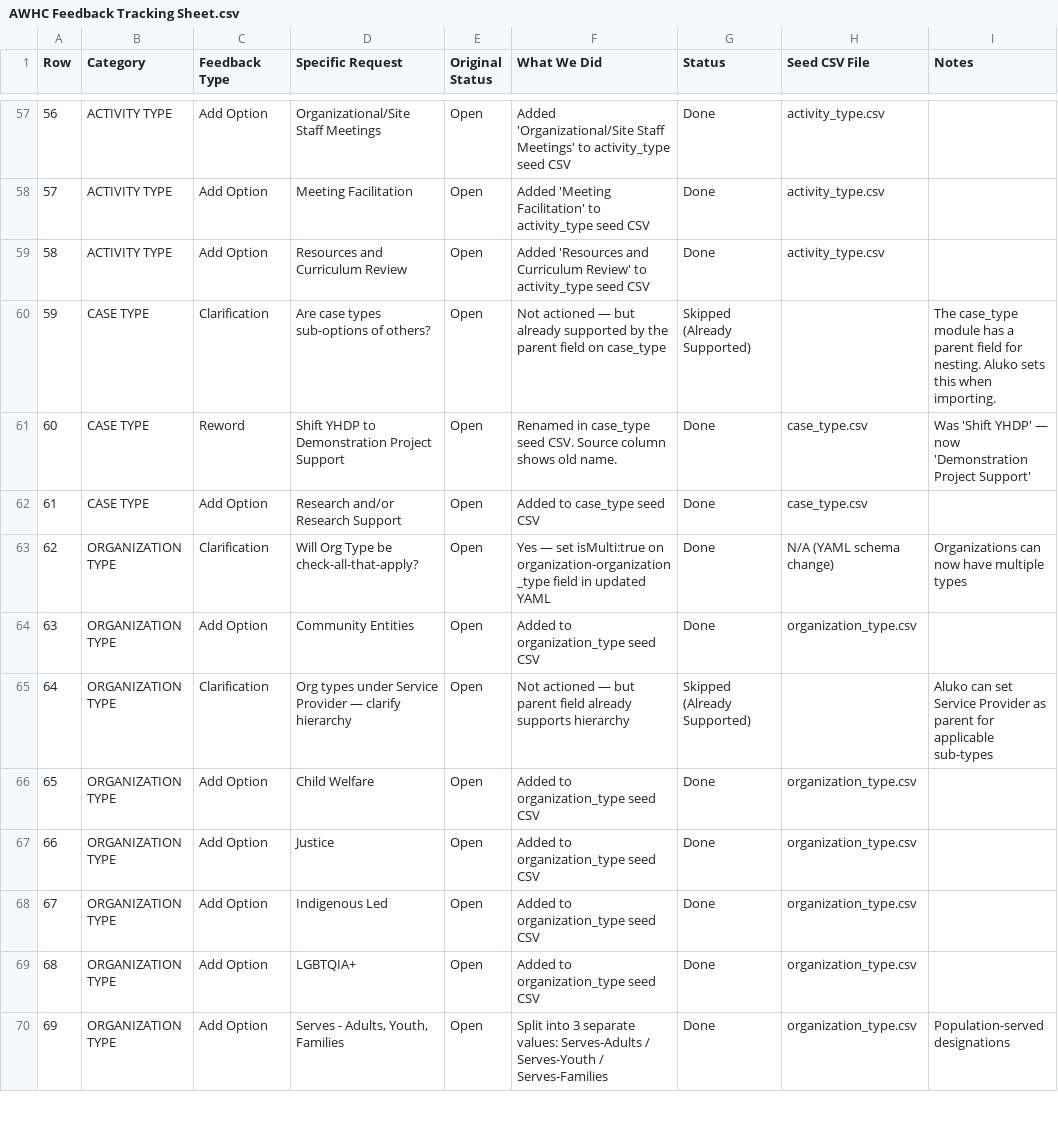
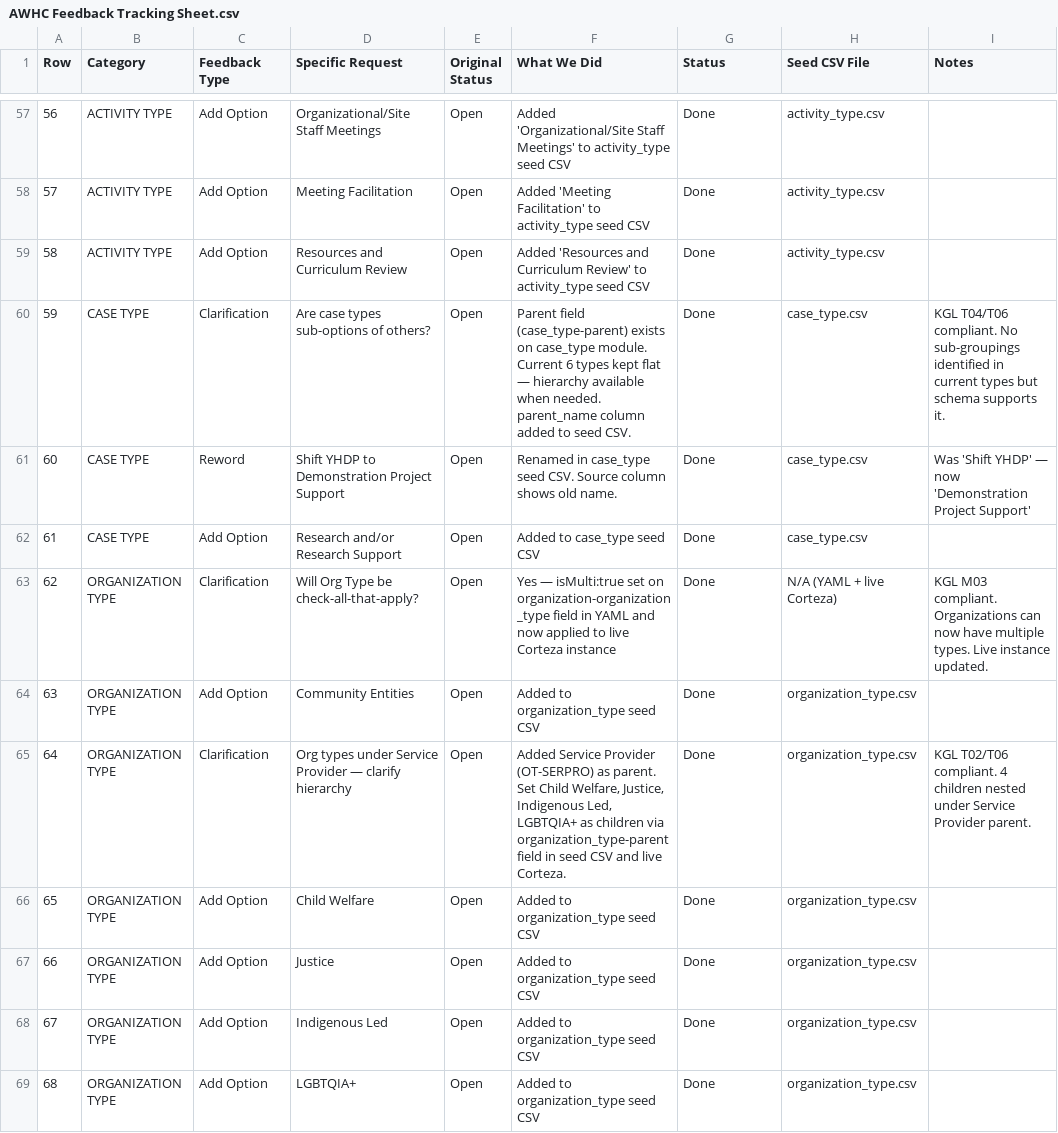
Before and after one commit to arda-baykal/AWHC, a CSV file: AWHC Feedback Tracking Sheet.csv, drawn as a sheet; only a part is shown, gaps mark what is left out; the shorter side is filled out with more unchanged rows.

```diff
--- a/AWHC Feedback Tracking Sheet.csv
+++ b/AWHC Feedback Tracking Sheet.csv
@@ -59,8 +59,8 @@ Row,Category,Feedback Type,Specific Request,Original Status,What We Did,Status,S
 58,ACTIVITY TYPE,Add Option,Resources and Curriculum Review,Open,Added 'Resources and Curriculum Review' to activity_type seed CSV,Done,activity_type.csv,
-59,CASE TYPE,Clarification,Are case types sub-options of others?,Open,Not actioned — but already supported by the parent field on case_type,Skipped (Already Supported),,The case_type module has a parent field for nesting. Aluko sets this when importing.
+59,CASE TYPE,Clarification,Are case types sub-options of others?,Open,Parent field (case_type-parent) exists on case_type module. Current 6 types kept flat — hierarchy available when needed. parent_name column added to seed CSV.,Done,case_type.csv,KGL T04/T06 compliant. No sub-groupings identified in current types but schema supports it.
 60,CASE TYPE,Reword,Shift YHDP to Demonstration Project Support,Open,Renamed in case_type seed CSV. Source column shows old name.,Done,case_type.csv,Was 'Shift YHDP' — now 'Demonstration Project Support'
 61,CASE TYPE,Add Option,Research and/or Research Support,Open,Added to case_type seed CSV,Done,case_type.csv,
-62,ORGANIZATION TYPE,Clarification,Will Org Type be check-all-that-apply?,Open,Yes — set isMulti:true on organization-organization_type field in updated YAML,Done,N/A (YAML schema change),Organizations can now have multiple types
+62,ORGANIZATION TYPE,Clarification,Will Org Type be check-all-that-apply?,Open,Yes — isMulti:true set on organization-organization_type field in YAML and now applied to live Corteza instance,Done,N/A (YAML + live Corteza),KGL M03 compliant. Organizations can now have multiple types. Live instance updated.
 63,ORGANIZATION TYPE,Add Option,Community Entities,Open,Added to organization_type seed CSV,Done,organization_type.csv,
-64,ORGANIZATION TYPE,Clarification,Org types under Service Provider — clarify hierarchy,Open,Not actioned — but parent field already supports hierarchy,Skipped (Already Supported),,Aluko can set Service Provider as parent for applicable sub-types
+64,ORGANIZATION TYPE,Clarification,Org types under Service Provider — clarify hierarchy,Open,"Added Service Provider (OT-SERPRO) as parent. Set Child Welfare, Justice, Indigenous Led, LGBTQIA+ as children via organization_type-parent field in seed CSV and live Corteza.",Done,organization_type.csv,KGL T02/T06 compliant. 4 children nested under Service Provider parent.
 65,ORGANIZATION TYPE,Add Option,Child Welfare,Open,Added to organization_type seed CSV,Done,organization_type.csv,
```
Also changed, not shown: client-feedback/A Way Home - Mareto Feedback Tracker.xlsx - Platform Feedback Tracker.csv, seed-data/geography_type.csv, 13 other files.
